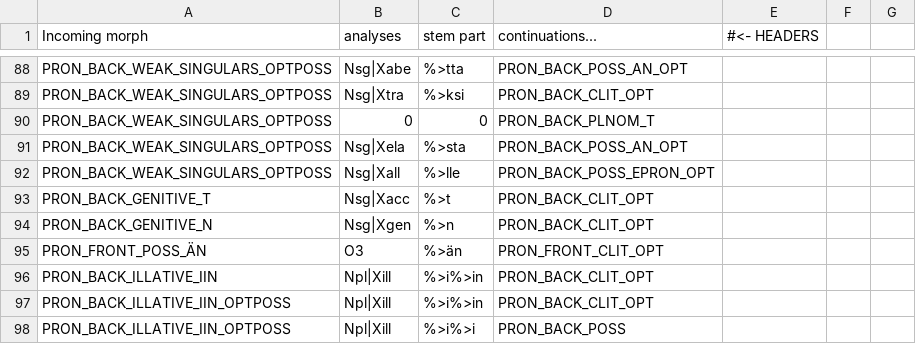
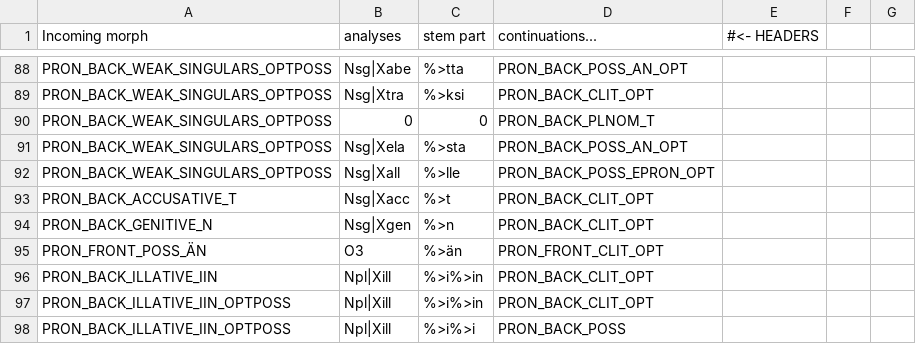
Before and after one commit to flammie/omorfi, a TSV file: src/lexical/continuations/pronoun-inflections.tsv, drawn as a sheet; only a part is shown, gaps mark what is left out.

```diff
--- a/src/lexical/continuations/pronoun-inflections.tsv
+++ b/src/lexical/continuations/pronoun-inflections.tsv
@@ -92,3 +92,3 @@ PRON_BACK_WEAK_SINGULARS_OPTPOSS	Nsg|Xela	%>sta	PRON_BACK_POSS_AN_OPT
 PRON_BACK_WEAK_SINGULARS_OPTPOSS	Nsg|Xall	%>lle	PRON_BACK_POSS_EPRON_OPT
-PRON_BACK_GENITIVE_T	Nsg|Xacc	%>t	PRON_BACK_CLIT_OPT
+PRON_BACK_ACCUSATIVE_T	Nsg|Xacc	%>t	PRON_BACK_CLIT_OPT
 PRON_BACK_GENITIVE_N	Nsg|Xgen	%>n	PRON_BACK_CLIT_OPT
```
Also changed, not shown: 1 other file.
